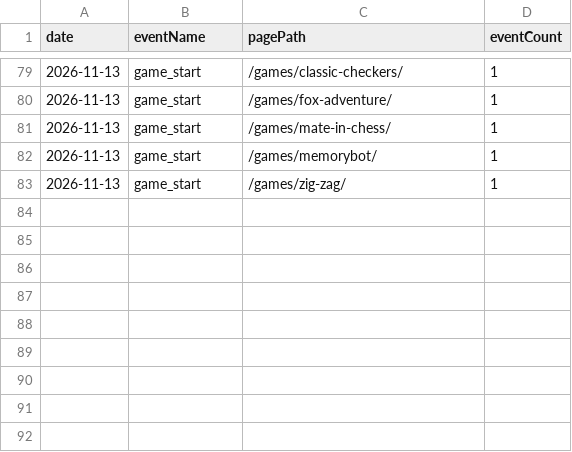
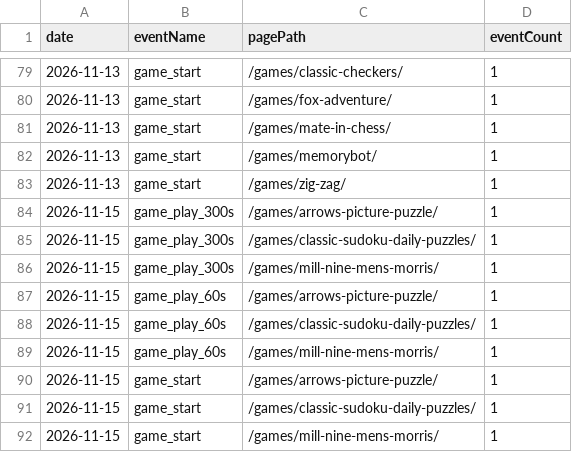
Before and after one commit to thanhnt1910/gsc-data, a CSV file: data/ga4/game_events/2026-11.csv, drawn as a sheet; only a part is shown, gaps mark what is left out.

```diff
--- a/data/ga4/game_events/2026-11.csv
+++ b/data/ga4/game_events/2026-11.csv
@@ -83 +83,10 @@ date,eventName,pagePath,eventCount
 2026-11-13,game_start,/games/zig-zag/,1
+2026-11-15,game_play_300s,/games/arrows-picture-puzzle/,1
+2026-11-15,game_play_300s,/games/classic-sudoku-daily-puzzles/,1
+2026-11-15,game_play_300s,/games/mill-nine-mens-morris/,1
+2026-11-15,game_play_60s,/games/arrows-picture-puzzle/,1
+2026-11-15,game_play_60s,/games/classic-sudoku-daily-puzzles/,1
+2026-11-15,game_play_60s,/games/mill-nine-mens-morris/,1
+2026-11-15,game_start,/games/arrows-picture-puzzle/,1
+2026-11-15,game_start,/games/classic-sudoku-daily-puzzles/,1
+2026-11-15,game_start,/games/mill-nine-mens-morris/,1
```
Also changed, not shown: data/bing/pages.csv, data/ga4/channels/2026-11.csv, 8 other files.
